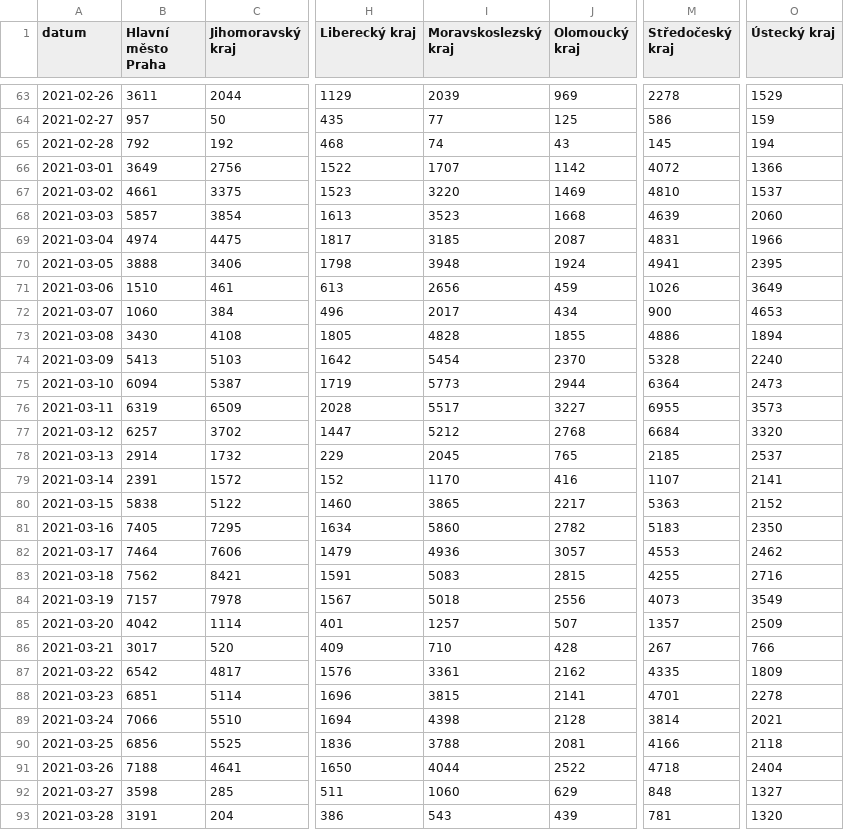
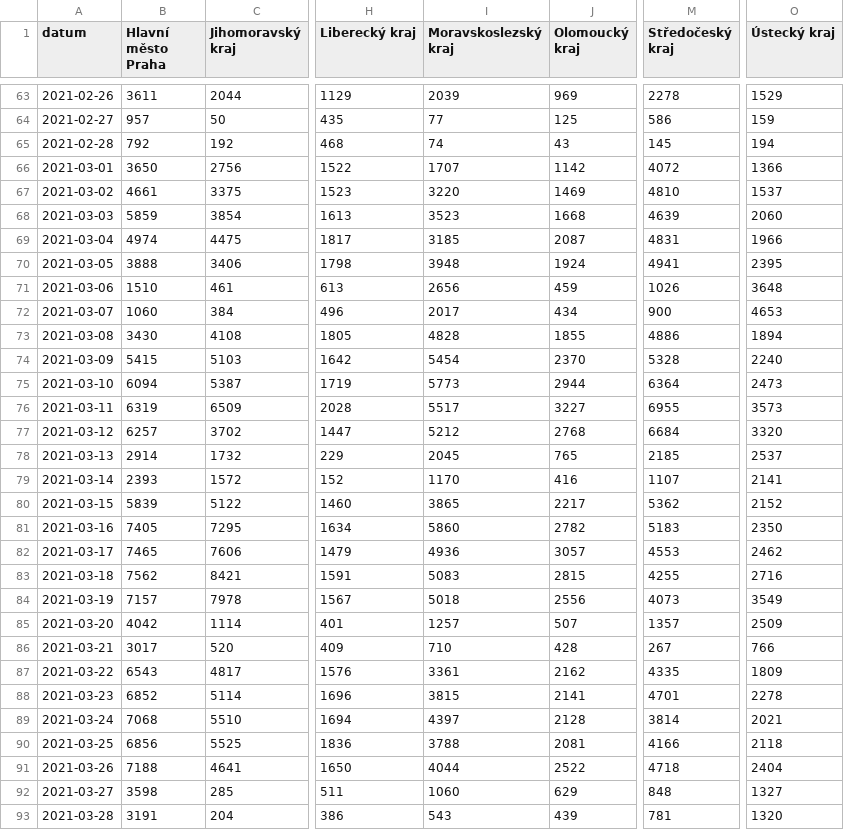
Before and after one commit to vykend/COVID19-Vaccination-Czechia, a CSV file: by_date_and_region.csv, drawn as a sheet; only a part is shown, gaps mark what is left out; the diff covers the shown part only; the diff names each change by its address in the sheet, - before the commit and + after, or states it on an @@ line.

```diff
--- a/by_date_and_region.csv
+++ b/by_date_and_region.csv
-B66 (Hlavní město Praha): 3649
+B66 (Hlavní město Praha): 3650
-B68 (Hlavní město Praha): 5857
+B68 (Hlavní město Praha): 5859
-O71 (Ústecký kraj): 3649
+O71 (Ústecký kraj): 3648
-B74 (Hlavní město Praha): 5413
+B74 (Hlavní město Praha): 5415
-B79 (Hlavní město Praha): 2391
+B79 (Hlavní město Praha): 2393
-B80 (Hlavní město Praha): 5838
+B80 (Hlavní město Praha): 5839
-M80 (Středočeský kraj): 5363
+M80 (Středočeský kraj): 5362
-B82 (Hlavní město Praha): 7464
+B82 (Hlavní město Praha): 7465
-B87 (Hlavní město Praha): 6542
+B87 (Hlavní město Praha): 6543
-B88 (Hlavní město Praha): 6851
+B88 (Hlavní město Praha): 6852
-B89 (Hlavní město Praha): 7066
+B89 (Hlavní město Praha): 7068
-I89 (Moravskoslezský kraj): 4398
+I89 (Moravskoslezský kraj): 4397
```
Also changed, not shown: 1 added row and 127 edited cells elsewhere in this file, aggregation.csv, by_manufacturer.csv, 4 other files.
